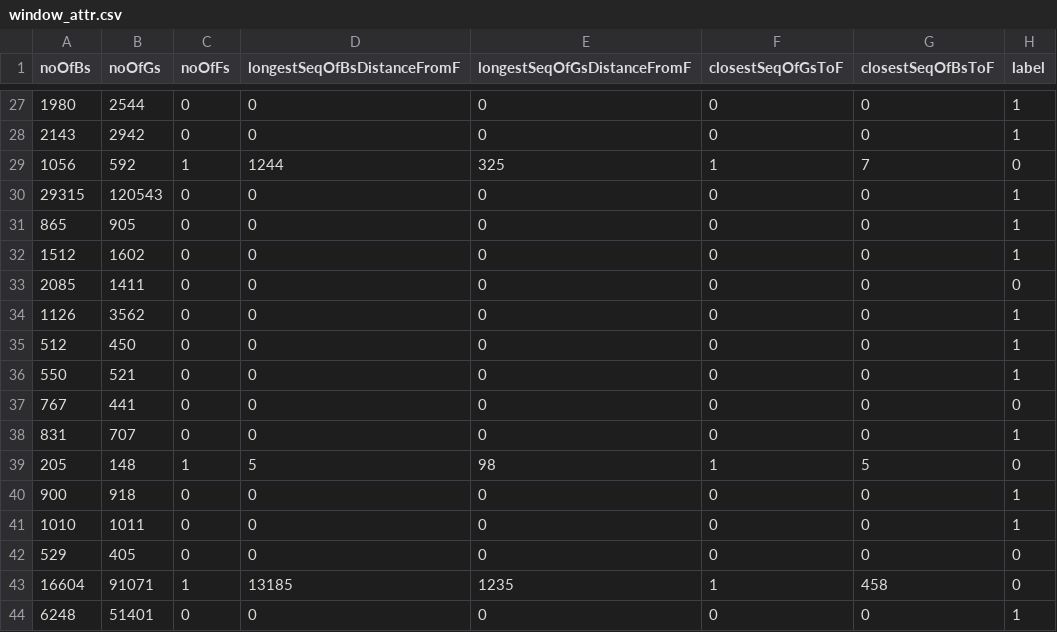
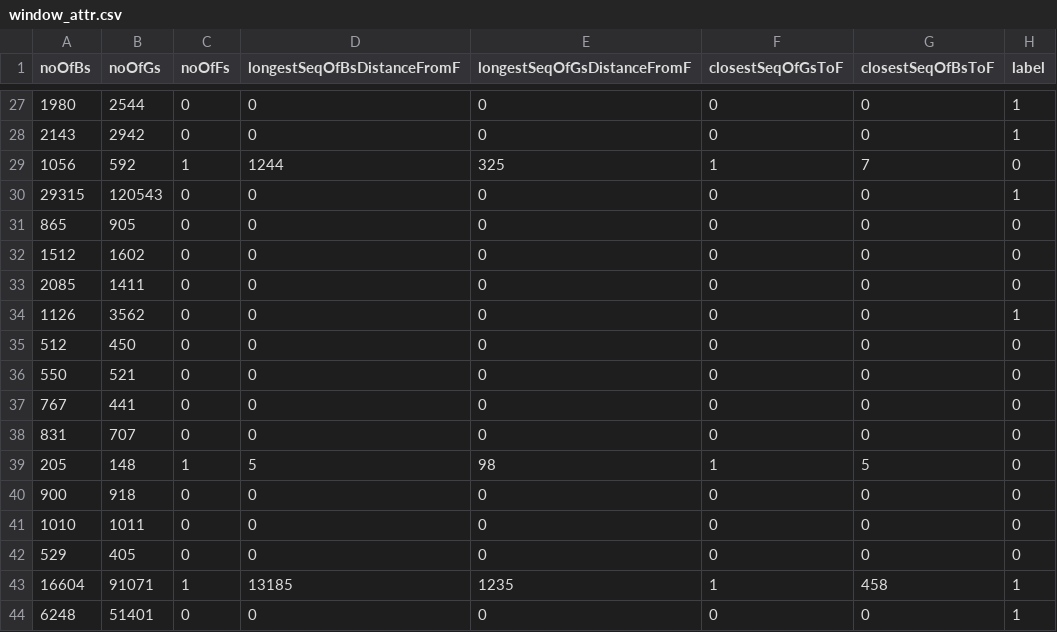
Before and after one commit to DpodDani/my-app, a CSV file: logic/python/window_attr.csv, drawn as a sheet; only a part is shown, gaps mark what is left out; the diff covers the shown part only.

```diff
--- a/logic/python/window_attr.csv
+++ b/logic/python/window_attr.csv
@@ -30,15 +30,15 @@
 29315,120543,0,0,0,0,0,1
-865,905,0,0,0,0,0,1
-1512,1602,0,0,0,0,0,1
+865,905,0,0,0,0,0,0
+1512,1602,0,0,0,0,0,0
 2085,1411,0,0,0,0,0,0
 1126,3562,0,0,0,0,0,1
-512,450,0,0,0,0,0,1
-550,521,0,0,0,0,0,1
+512,450,0,0,0,0,0,0
+550,521,0,0,0,0,0,0
 767,441,0,0,0,0,0,0
-831,707,0,0,0,0,0,1
+831,707,0,0,0,0,0,0
 205,148,1,5,98,1,5,0
-900,918,0,0,0,0,0,1
-1010,1011,0,0,0,0,0,1
+900,918,0,0,0,0,0,0
+1010,1011,0,0,0,0,0,0
 529,405,0,0,0,0,0,0
-16604,91071,1,13185,1235,1,458,0
+16604,91071,1,13185,1235,1,458,1
 6248,51401,0,0,0,0,0,1
```
Also changed, not shown: 6 edited cells elsewhere in this file, 1 other file.
